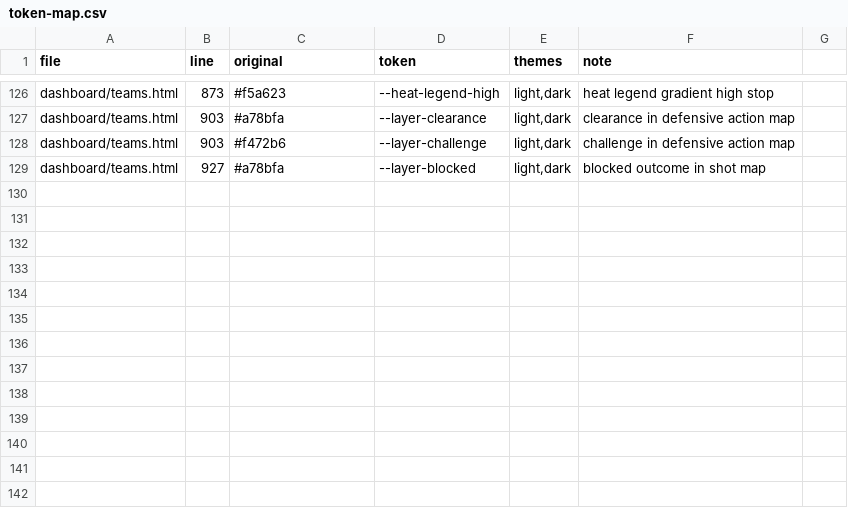
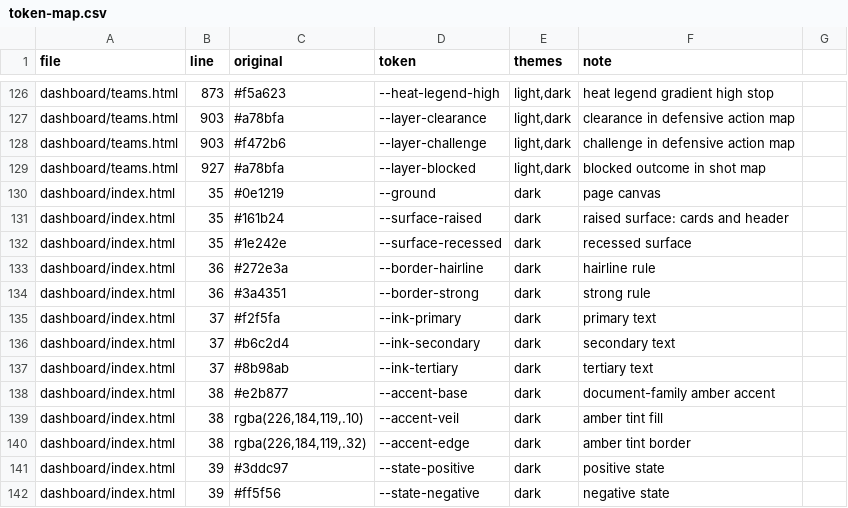
Before and after one commit to Jbuck1016/arsenal-analytics, a CSV file: restyle/token-map.csv, drawn as a sheet; only a part is shown, gaps mark what is left out; the diff names each change by its address in the sheet, - before the commit and + after, or states it on an @@ line.

```diff
--- a/restyle/token-map.csv
+++ b/restyle/token-map.csv
+row 130: dashboard/index.html | 35 | #0e1219 | --ground | dark | page canvas
+row 131: dashboard/index.html | 35 | #161b24 | --surface-raised | dark | raised surface: cards and header
+row 132: dashboard/index.html | 35 | #1e242e | --surface-recessed | dark | recessed surface
+row 133: dashboard/index.html | 36 | #272e3a | --border-hairline | dark | hairline rule
+row 134: dashboard/index.html | 36 | #3a4351 | --border-strong | dark | strong rule
+row 135: dashboard/index.html | 37 | #f2f5fa | --ink-primary | dark | primary text
+row 136: dashboard/index.html | 37 | #b6c2d4 | --ink-secondary | dark | secondary text
+row 137: dashboard/index.html | 37 | #8b98ab | --ink-tertiary | dark | tertiary text
+row 138: dashboard/index.html | 38 | #e2b877 | --accent-base | dark | document-family amber accent
+row 139: dashboard/index.html | 38 | rgba(226,184,119,.10) | --accent-veil | dark | amber tint fill
+row 140: dashboard/index.html | 38 | rgba(226,184,119,.32) | --accent-edge | dark | amber tint border
+row 141: dashboard/index.html | 39 | #3ddc97 | --state-positive | dark | positive state
+row 142: dashboard/index.html | 39 | #ff5f56 | --state-negative | dark | negative state
```
Also changed, not shown: restyle/deliberate-skips.csv, 3 other files.
